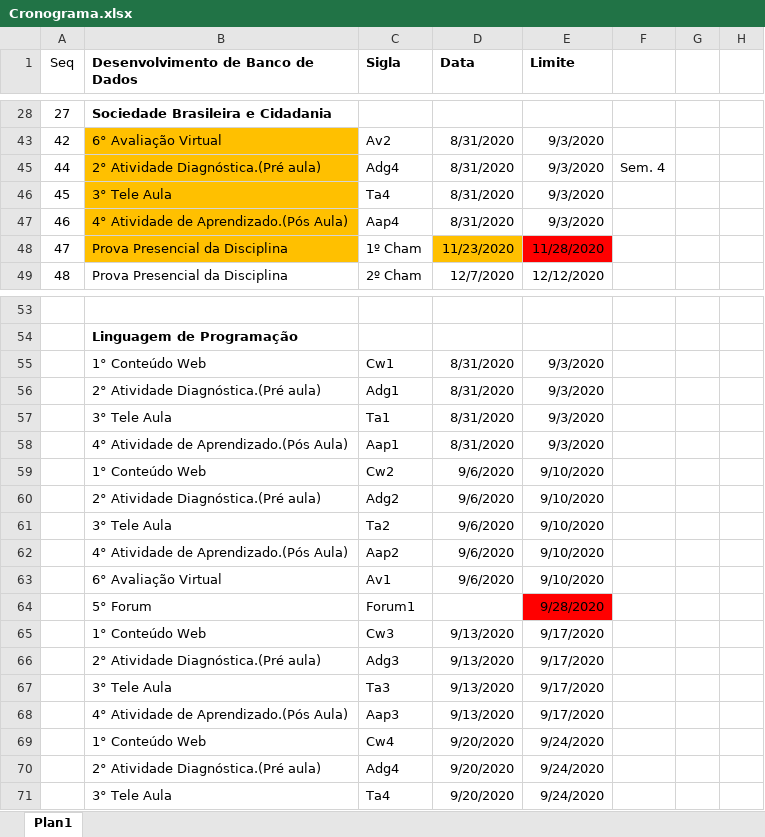
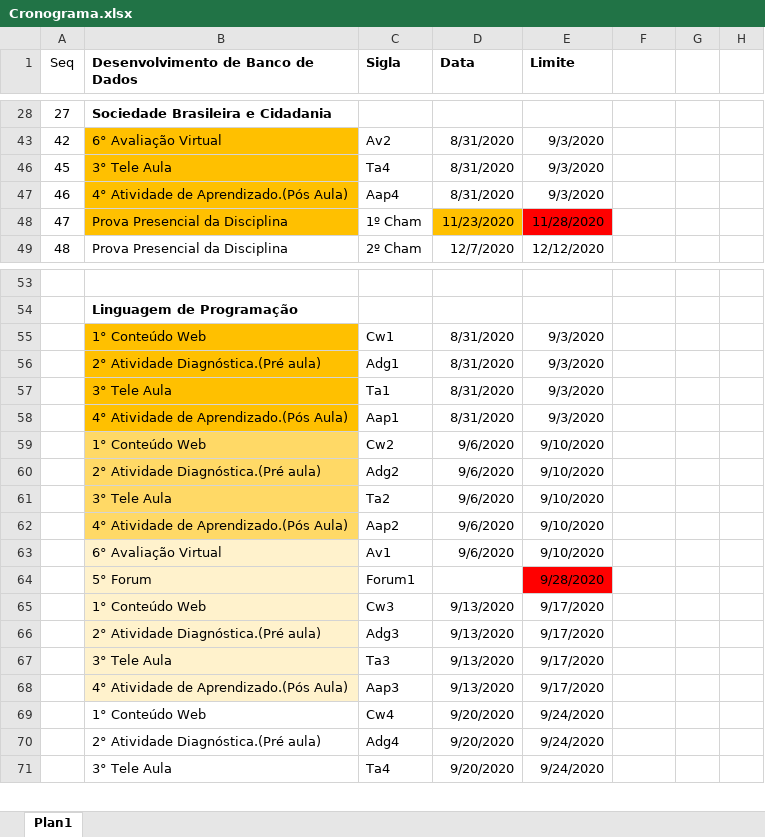
Before and after one commit to andreluizdsantos/Curso_ADS, an Excel workbook: Cronograma.xlsx, sheet Plan1, drawn as a sheet; only a part is shown, gaps mark what is left out; values as stored, in another font and other column widths than the file's, no borders; the diff names each change by its address in the sheet, - before the commit and + after, or states it on an @@ line.

Commit message:
Update Cronograma.xlsx

```diff
--- a/Cronograma.xlsx (sheet Plan1)
+++ b/Cronograma.xlsx (sheet Plan1)
-row 45: 44 | 2° Atividade Diagnóstica.(Pré aula) | Adg4 | 8/31/2020 | 9/3/2020 | Sem. 4
-B55:B58 fill: none
+B55:B58 fill: #FFC000
-B59:B62 fill: none
+B59:B62 fill: #FFD966
-B63:B68 fill: none
+B63:B68 fill: #FFF2CC
```
Also changed, not shown: hidden cells.
